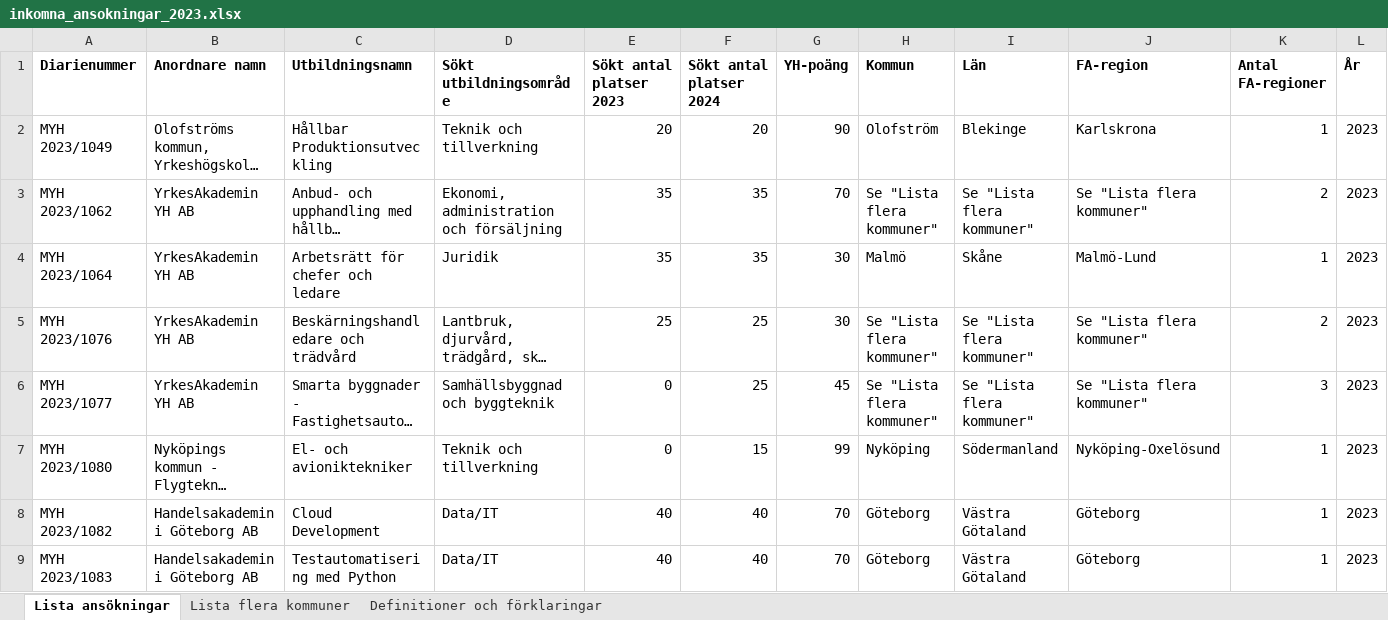
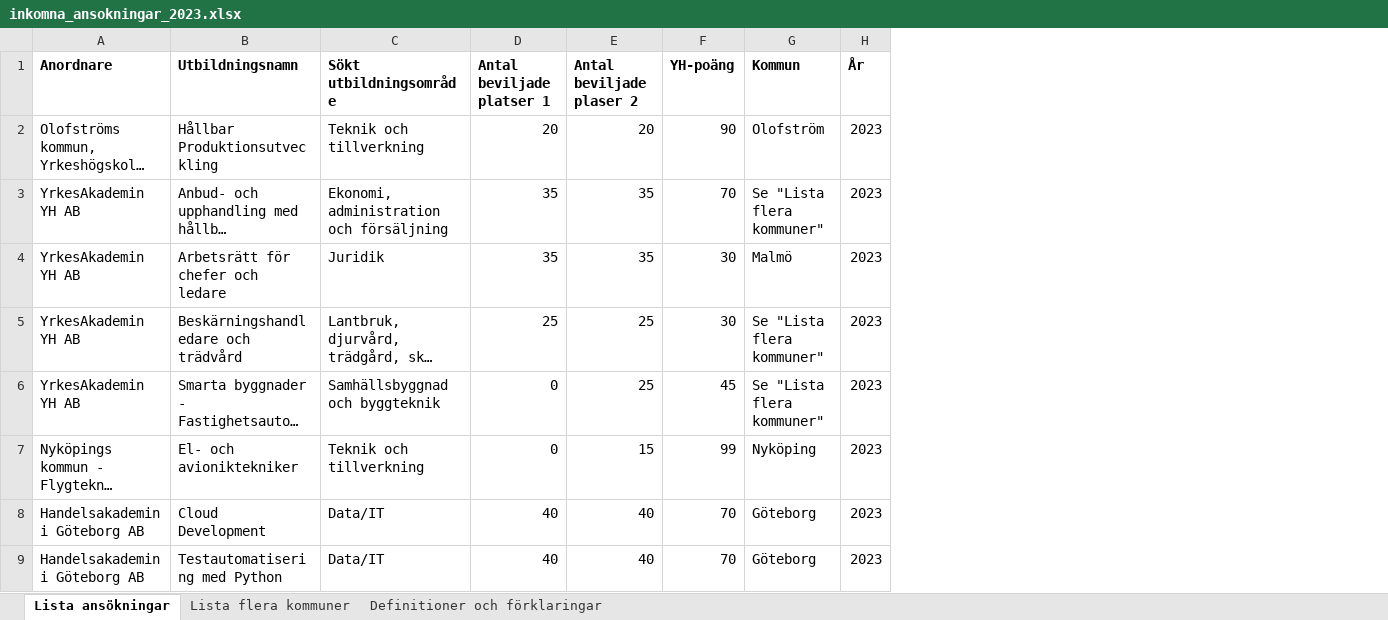
Before and after one commit to AntonBackeus/DataVisualisering_Projekt_YhKollen_G1, an Excel workbook: data/course/inkomna_ansokningar_2023.xlsx, sheet Lista ansökningar, drawn as a sheet; only a part is shown; long unchanged cells end in …; values as stored, in another font and other column widths than the file's, no borders; conditional formats not drawn; removed rows and columns are numbered as before the commit, all else as after; the diff names each change by its address in the sheet, - before the commit and + after, or states it on an @@ line.

```diff
--- a/data/course/inkomna_ansokningar_2023.xlsx (sheet Lista ansökningar)
+++ b/data/course/inkomna_ansokningar_2023.xlsx (sheet Lista ansökningar)
-column A (Diarienummer), rows 2-9: MYH 2023/1049 | MYH 2023/1062 | MYH 2023/1064 | MYH 2023/1076 | MYH 2023/1077 | MYH 2023/1080 | MYH 2023/1082 | MYH 2023/1083
-column I (Län), rows 2-9: Blekinge | Se "Lista flera kommuner" | Skåne | Se "Lista flera kommuner" | Se "Lista flera kommuner" | Södermanland | Västra Götaland | Västra Götaland
-column J (FA-region), rows 2-9: Karlskrona | Se "Lista flera kommuner" | Malmö-Lund | Se "Lista flera kommuner" | Se "Lista flera kommuner" | Nyköping-Oxelösund | Göteborg | Göteborg
-column K (Antal FA-regioner), rows 2-9: 1 | 2 | 1 | 2 | 3 | 1 | 1 | 1
-A1: Anordnare namn
+A1: Anordnare
-D1: Sökt antal platser 2023
+D1: Antal beviljade platser 1
-E1: Sökt antal platser 2024
+E1: Antal beviljade plaser 2
```
Also changed, not shown: data/course/inkomna_ansokningar_2024.xlsx, data/course/inkomna_ansokningar_2025.xlsx, 7 other files.
